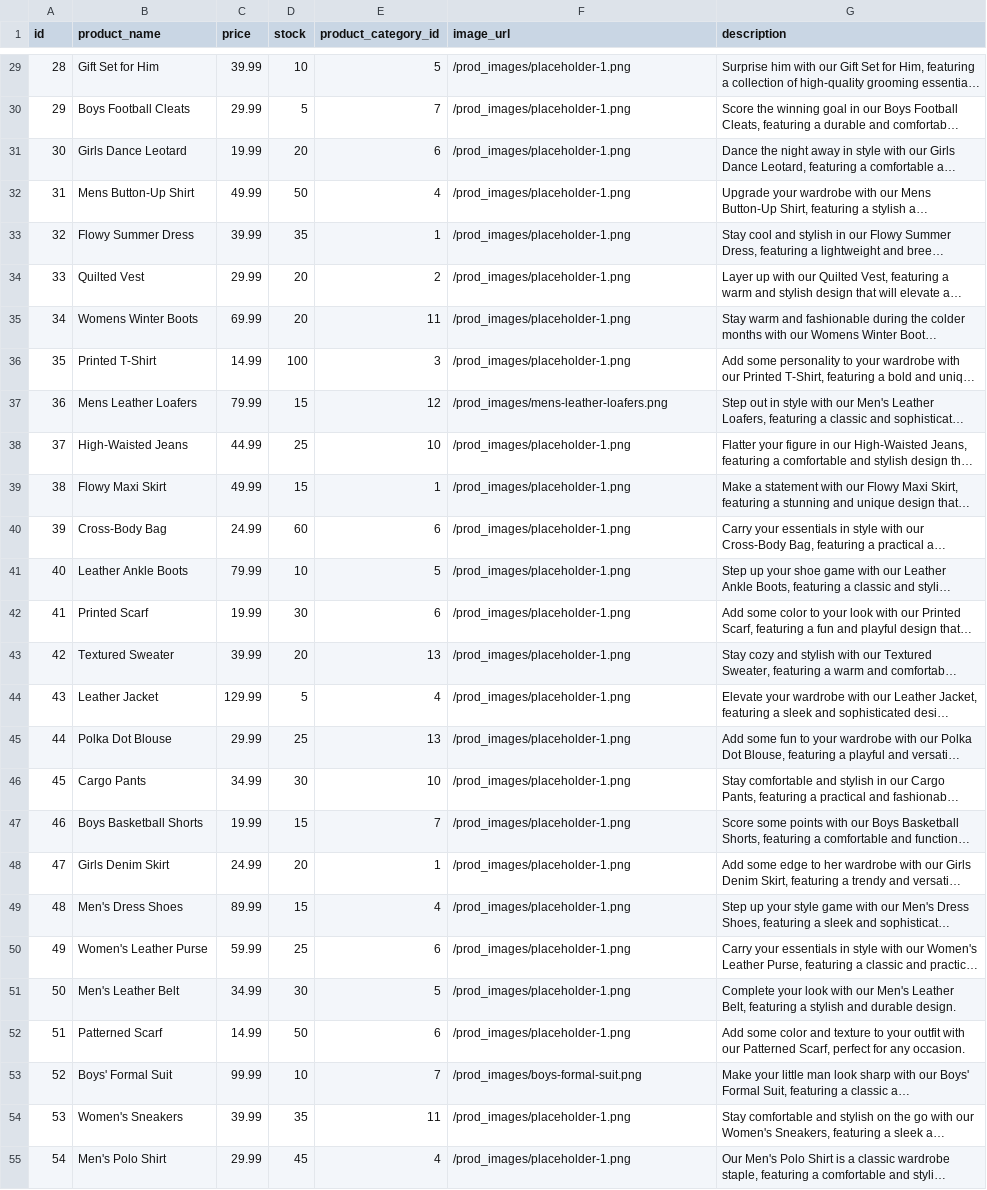
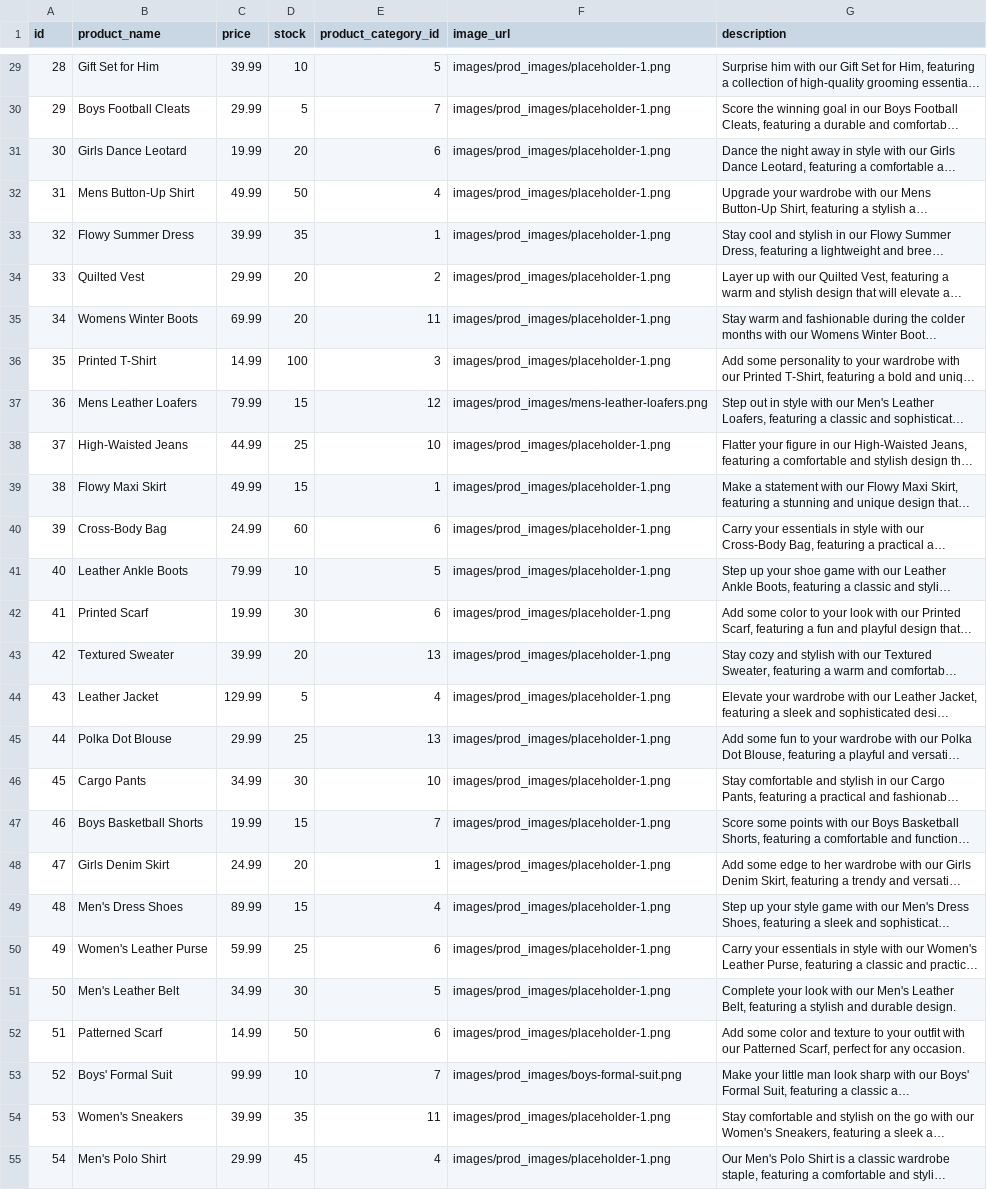
Before and after one commit to ptrcao/project-2-estore, a CSV file: seeds/csv/product.csv, drawn as a sheet; only a part is shown, gaps mark what is left out; long unchanged cells end in …; the diff covers the shown part only; the diff names each change by its address in the sheet, - before the commit and + after, or states it on an @@ line.

```diff
--- a/seeds/csv/product.csv
+++ b/seeds/csv/product.csv
-F29:F36 (image_url): /prod_images/placeholder-1.png
+F29:F36 (image_url): images/prod_images/placeholder-1.png
-F37 (image_url): /prod_images/mens-leather-loafers.png
+F37 (image_url): images/prod_images/mens-leather-loafers.png
-F38:F52 (image_url): /prod_images/placeholder-1.png
+F38:F52 (image_url): images/prod_images/placeholder-1.png
-F53 (image_url): /prod_images/boys-formal-suit.png
+F53 (image_url): images/prod_images/boys-formal-suit.png
-F54:F55 (image_url): /prod_images/placeholder-1.png
+F54:F55 (image_url): images/prod_images/placeholder-1.png
```
Also changed, not shown: 45 edited cells elsewhere in this file, seeds/csv/product_category.csv, 32 other files.
